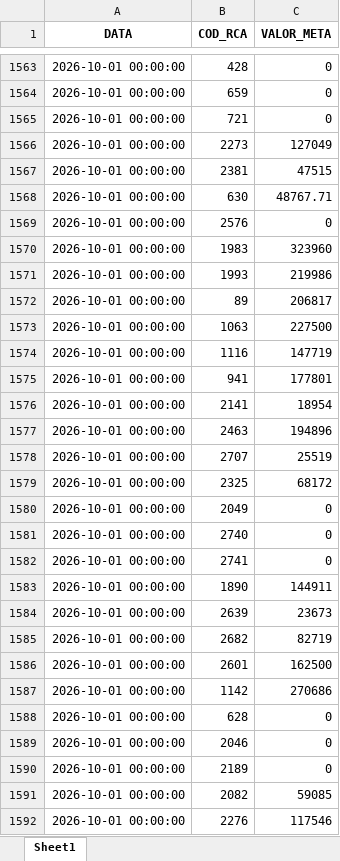
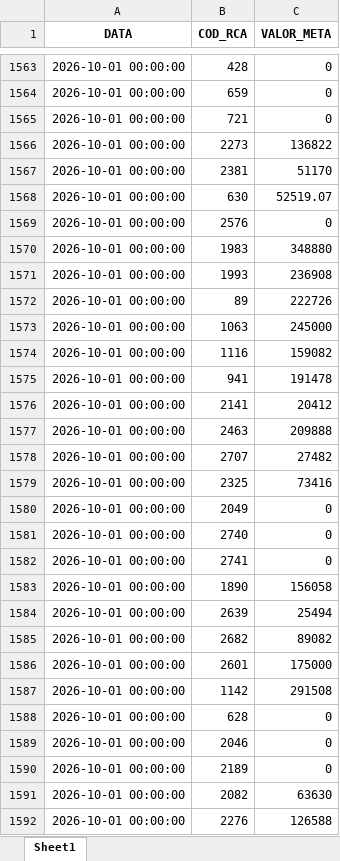
Before and after one commit to RoqueChristian/convencao, an Excel workbook: data/meta_faturamento.xlsx, sheet Sheet1, drawn as a sheet; only a part is shown, gaps mark what is left out; values as stored, in another font and other column widths than the file's, no borders; the diff covers the shown part only; the diff names each change by its address in the sheet, - before the commit and + after, or states it on an @@ line.

Commit message:
chore(data): batch update intraday meta_faturamento - 08:02:23

```diff
--- a/data/meta_faturamento.xlsx (sheet Sheet1)
+++ b/data/meta_faturamento.xlsx (sheet Sheet1)
-C1566 (VALOR_META): 127049
+C1566 (VALOR_META): 136822
-C1567 (VALOR_META): 47515
+C1567 (VALOR_META): 51170
-C1568 (VALOR_META): 48767.71
+C1568 (VALOR_META): 52519.07
-C1570 (VALOR_META): 323960
+C1570 (VALOR_META): 348880
-C1571 (VALOR_META): 219986
+C1571 (VALOR_META): 236908
-C1572 (VALOR_META): 206817
+C1572 (VALOR_META): 222726
-C1573 (VALOR_META): 227500
+C1573 (VALOR_META): 245000
-C1574 (VALOR_META): 147719
+C1574 (VALOR_META): 159082
-C1575 (VALOR_META): 177801
+C1575 (VALOR_META): 191478
-C1576 (VALOR_META): 18954
+C1576 (VALOR_META): 20412
-C1577 (VALOR_META): 194896
+C1577 (VALOR_META): 209888
-C1578 (VALOR_META): 25519
+C1578 (VALOR_META): 27482
-C1579 (VALOR_META): 68172
+C1579 (VALOR_META): 73416
-C1583 (VALOR_META): 144911
+C1583 (VALOR_META): 156058
-C1584 (VALOR_META): 23673
+C1584 (VALOR_META): 25494
-C1585 (VALOR_META): 82719
+C1585 (VALOR_META): 89082
-C1586 (VALOR_META): 162500
+C1586 (VALOR_META): 175000
-C1587 (VALOR_META): 270686
+C1587 (VALOR_META): 291508
-C1591 (VALOR_META): 59085
+C1591 (VALOR_META): 63630
-C1592 (VALOR_META): 117546
+C1592 (VALOR_META): 126588
```
Also changed, not shown: 327 edited cells elsewhere in this sheet.
